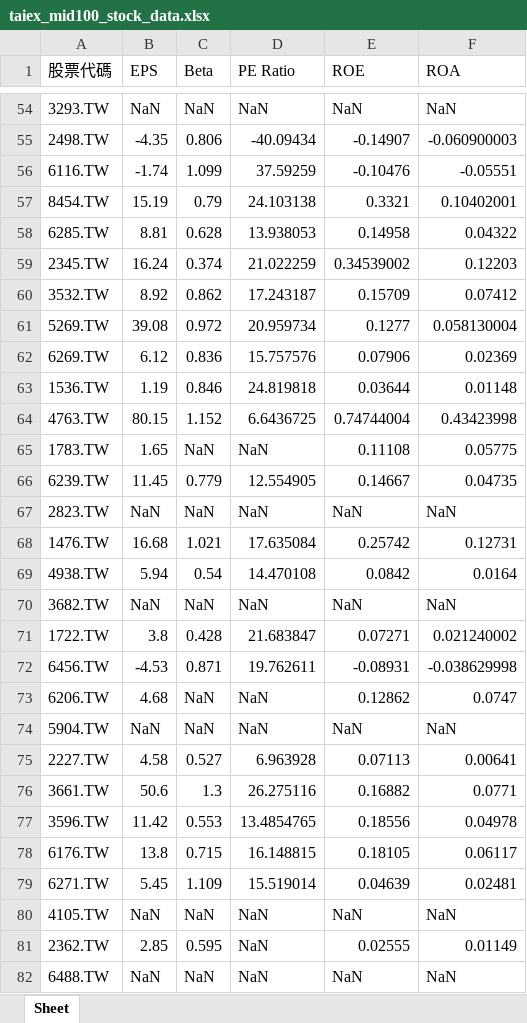
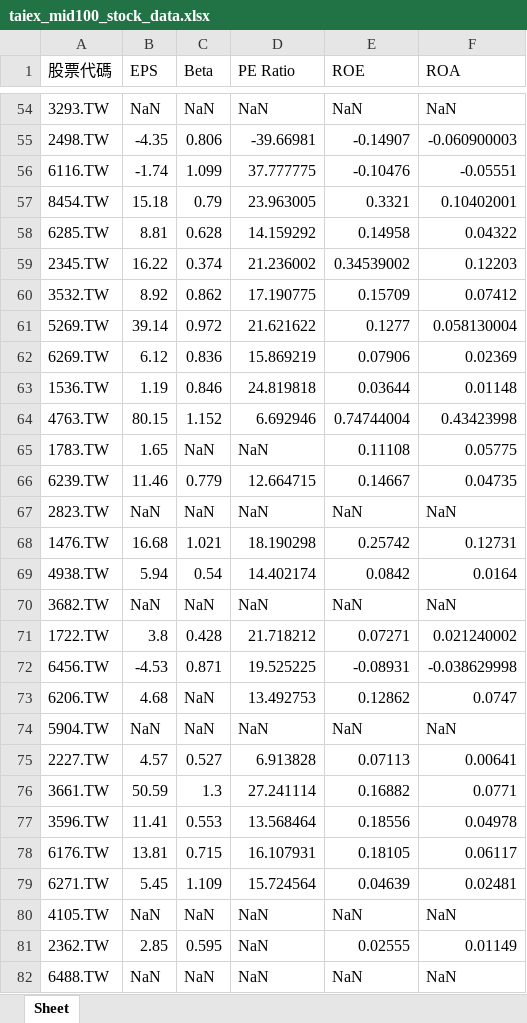
Before and after one commit to Shawn-lung/-morning, an Excel workbook: taiex_mid100_stock_data.xlsx, sheet Sheet, drawn as a sheet; only a part is shown, gaps mark what is left out; values as stored, in another font and other column widths than the file's, no borders; the diff covers the shown part only; the diff names each change by its address in the sheet, - before the commit and + after, or states it on an @@ line.

```diff
--- a/taiex_mid100_stock_data.xlsx (sheet Sheet)
+++ b/taiex_mid100_stock_data.xlsx (sheet Sheet)
-D55 (PE Ratio): -40.09434
+D55 (PE Ratio): -39.66981
-D56 (PE Ratio): 37.59259
+D56 (PE Ratio): 37.777775
-B57 (EPS): 15.19
+B57 (EPS): 15.18
-D57 (PE Ratio): 24.103138
+D57 (PE Ratio): 23.963005
-D58 (PE Ratio): 13.938053
+D58 (PE Ratio): 14.159292
-B59 (EPS): 16.24
+B59 (EPS): 16.22
-D59 (PE Ratio): 21.022259
+D59 (PE Ratio): 21.236002
-D60 (PE Ratio): 17.243187
+D60 (PE Ratio): 17.190775
-B61 (EPS): 39.08
+B61 (EPS): 39.14
-D61 (PE Ratio): 20.959734
+D61 (PE Ratio): 21.621622
-D62 (PE Ratio): 15.757576
+D62 (PE Ratio): 15.869219
-D64 (PE Ratio): 6.6436725
+D64 (PE Ratio): 6.692946
-B66 (EPS): 11.45
+B66 (EPS): 11.46
-D66 (PE Ratio): 12.554905
+D66 (PE Ratio): 12.664715
-D68 (PE Ratio): 17.635084
+D68 (PE Ratio): 18.190298
-D69 (PE Ratio): 14.470108
+D69 (PE Ratio): 14.402174
-D71 (PE Ratio): 21.683847
+D71 (PE Ratio): 21.718212
-D72 (PE Ratio): 19.762611
+D72 (PE Ratio): 19.525225
-D73 (PE Ratio): NaN
+D73 (PE Ratio): 13.492753
-B75 (EPS): 4.58
+B75 (EPS): 4.57
-D75 (PE Ratio): 6.963928
+D75 (PE Ratio): 6.913828
-B76 (EPS): 50.6
+B76 (EPS): 50.59
-D76 (PE Ratio): 26.275116
+D76 (PE Ratio): 27.241114
-B77 (EPS): 11.42
+B77 (EPS): 11.41
-D77 (PE Ratio): 13.4854765
+D77 (PE Ratio): 13.568464
-B78 (EPS): 13.8
+B78 (EPS): 13.81
-D78 (PE Ratio): 16.148815
+D78 (PE Ratio): 16.107931
-D79 (PE Ratio): 15.519014
+D79 (PE Ratio): 15.724564
```
Also changed, not shown: 75 edited cells elsewhere in this sheet, YYDS.xlsm, 1 other file.
